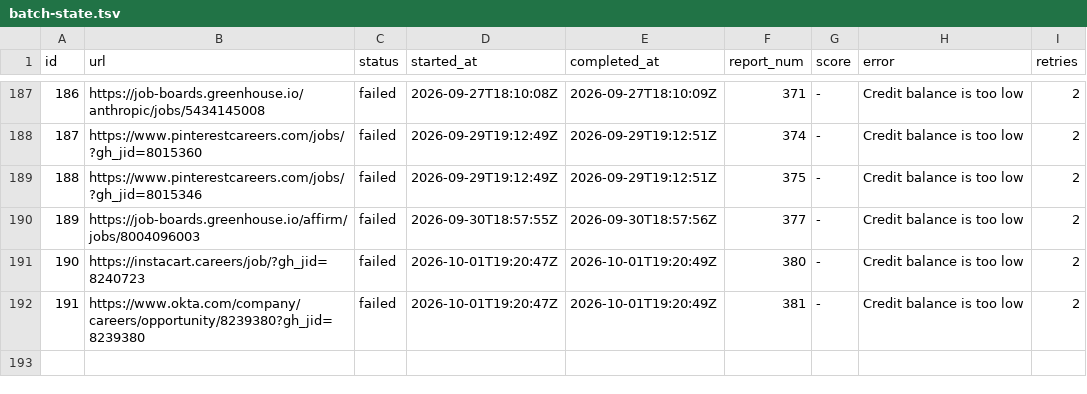
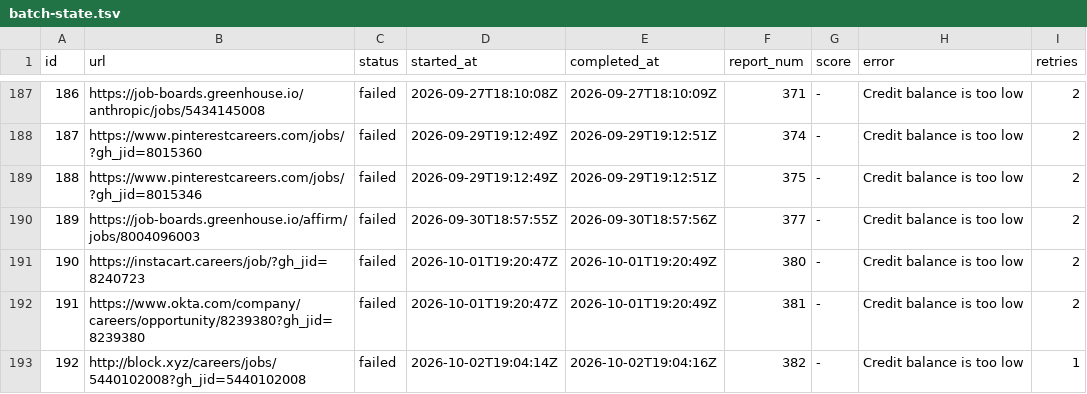
Before and after one commit to snigdhagaddam94/WorldOfAI, a TSV file: CareerOps/batch/batch-state.tsv, drawn as a sheet; only a part is shown, gaps mark what is left out; the diff names each change by its address in the sheet, - before the commit and + after, or states it on an @@ line.

```diff
--- a/CareerOps/batch/batch-state.tsv
+++ b/CareerOps/batch/batch-state.tsv
+row 193: 192 | http://block.xyz/careers/jobs/5440102008?gh_jid=5440102008 | failed | 2026-10-02T19:04:14Z | 2026-10-02T19:04:16Z | 382 | - | Credit balance is too low | 1
```
Also changed, not shown: CareerOps/batch/batch-input.tsv, CareerOps/data/scan-history.tsv, 1 other file.
